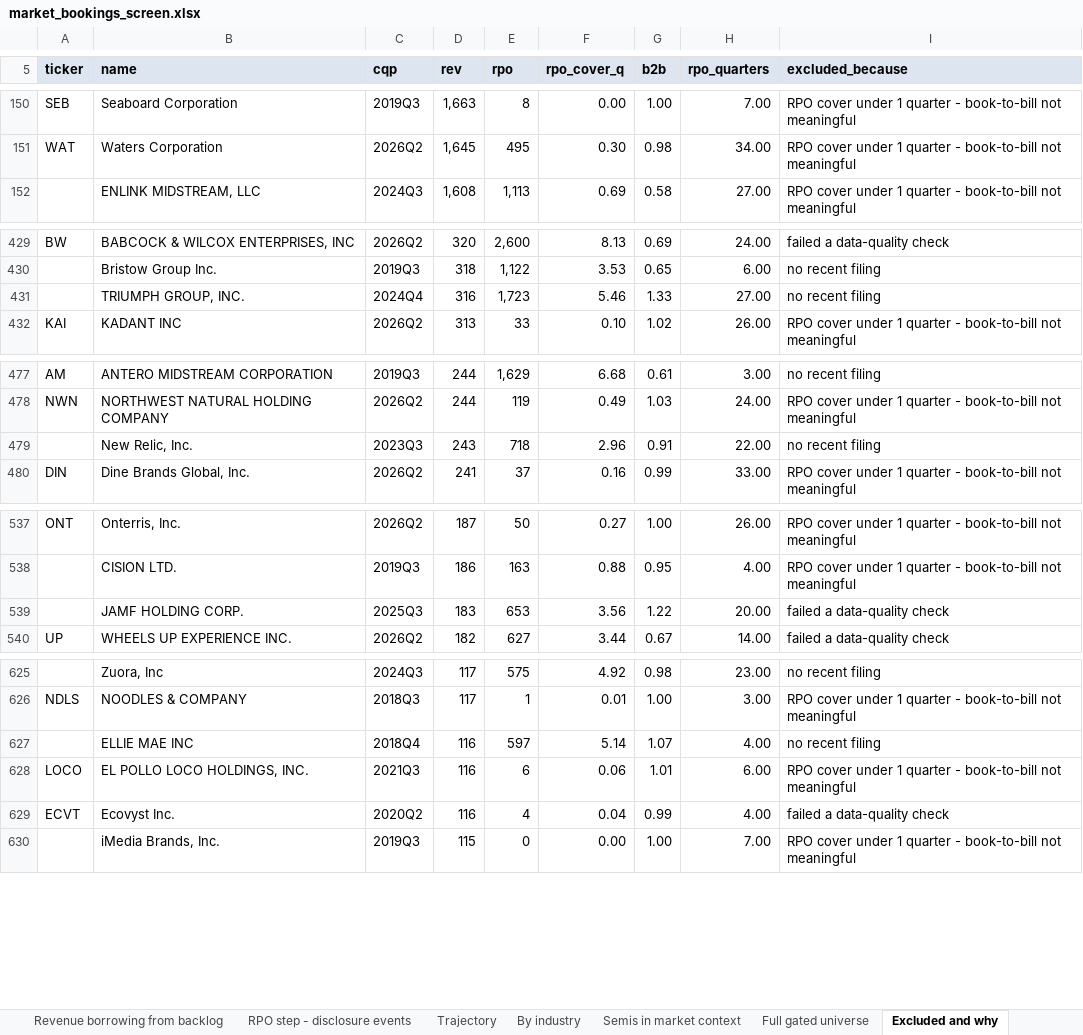
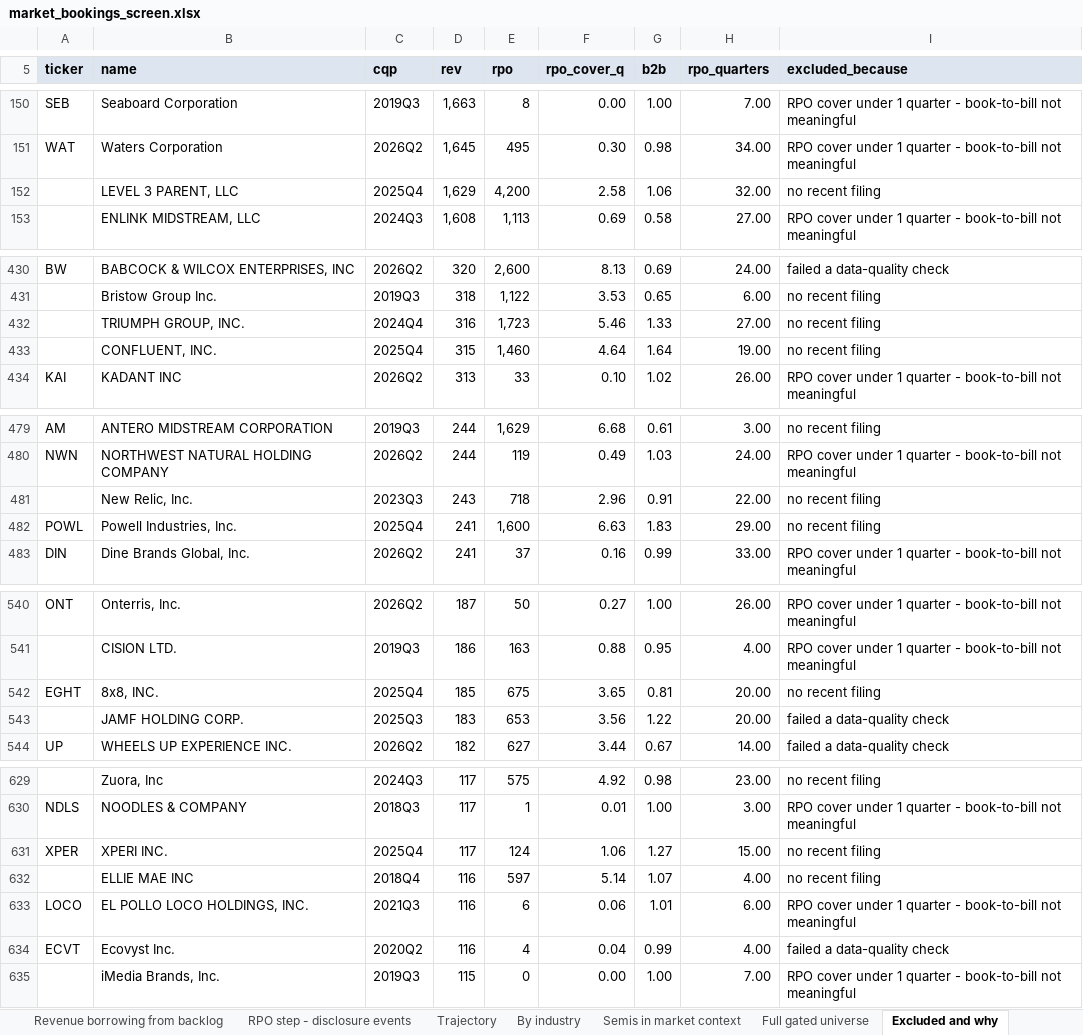
Before and after one commit to shashankrboppidi2/semis-screener, an Excel workbook: results/market_bookings_screen.xlsx, sheet Excluded and why, drawn as a sheet; only a part is shown, gaps mark what is left out; values as stored, in another font and other column widths than the file's, no borders; the diff covers the shown part only; the diff names each change by its address in the sheet, - before the commit and + after, or states it on an @@ line.

```diff
--- a/results/market_bookings_screen.xlsx (sheet Excluded and why)
+++ b/results/market_bookings_screen.xlsx (sheet Excluded and why)
+row 152:  | LEVEL 3 PARENT, LLC | 2025Q4 | 1,629 | 4,200 | 2.58 | 1.06 | 32.00 | no recent filing
+row 433:  | CONFLUENT, INC. | 2025Q4 | 315 | 1,460 | 4.64 | 1.64 | 19.00 | no recent filing
+row 482: POWL | Powell Industries, Inc. | 2025Q4 | 241 | 1,600 | 6.63 | 1.83 | 29.00 | no recent filing
+row 542: EGHT | 8x8, INC. | 2025Q4 | 185 | 675 | 3.65 | 0.81 | 20.00 | no recent filing
+row 631: XPER | XPERI INC. | 2025Q4 | 117 | 124 | 1.06 | 1.27 | 15.00 | no recent filing
```
Also changed, not shown: 1 added row, 5 moved rows and 3 edited cells elsewhere in this sheet, sheet Full gated universe, sheet Backlog building ahead, sheet Accelerating backlog, sheet Tier 2 shortlist, sheet By industry, sheet Trajectory, 2 more sheets, results/beat_and_raise_screen.xlsx, results/semis_acceleration_screen.xlsx, 8 other files.
